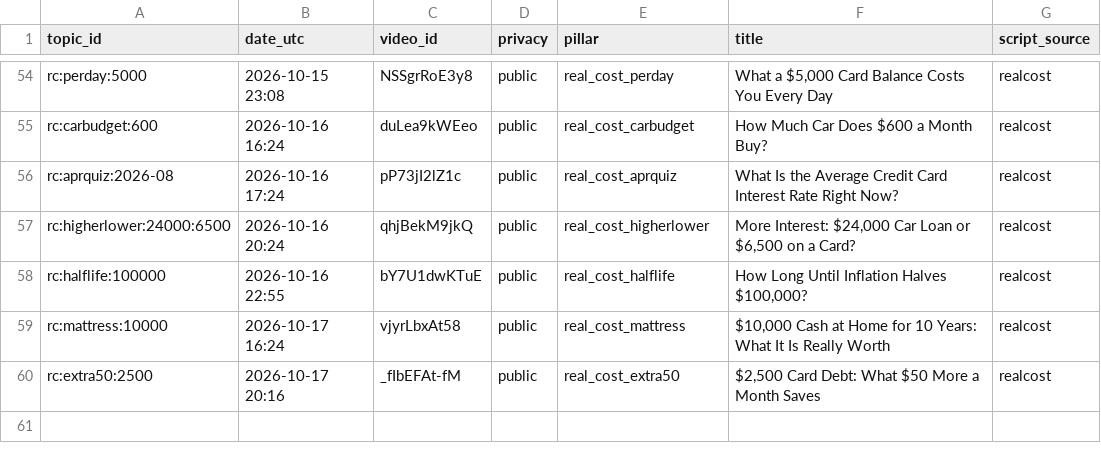
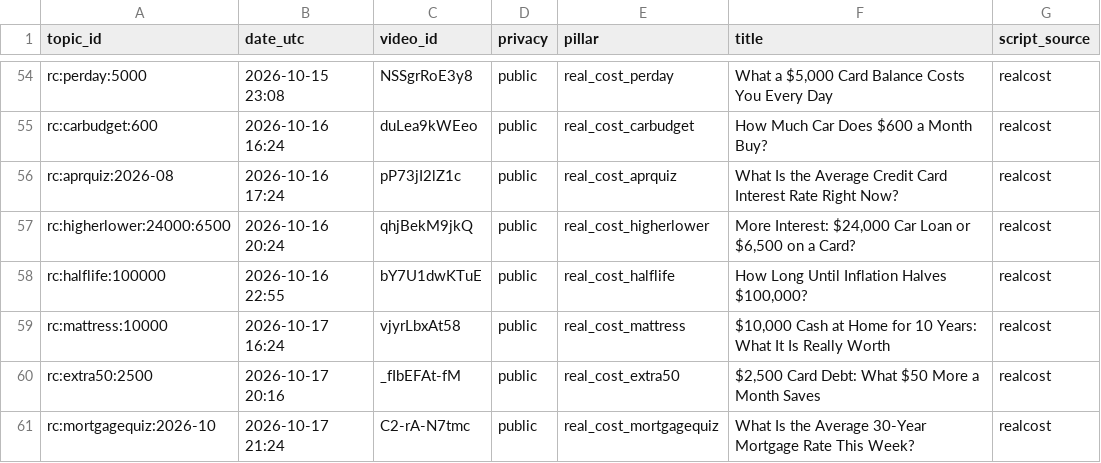
Before and after one commit to olgunkadirgulhan/debtlab-ai, a CSV file: youtube/published.csv, drawn as a sheet; only a part is shown, gaps mark what is left out; the diff names each change by its address in the sheet, - before the commit and + after, or states it on an @@ line.

Commit message:
short: 2026-10-17-2124

```diff
--- a/youtube/published.csv
+++ b/youtube/published.csv
+row 61: rc:mortgagequiz:2026-10 | 2026-10-17 21:24 | C2-rA-N7tmc | public | real_cost_mortgagequiz | What Is the Average 30-Year Mortgage Rate This Week? | realcost
```
